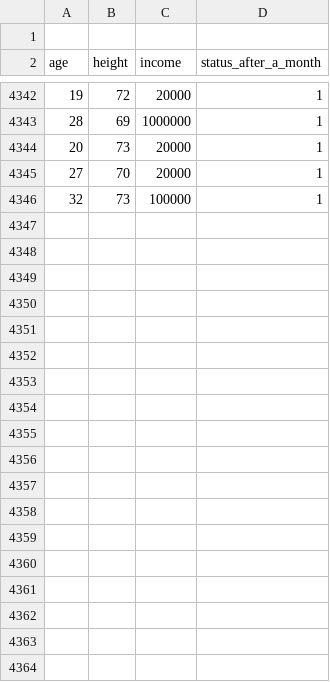
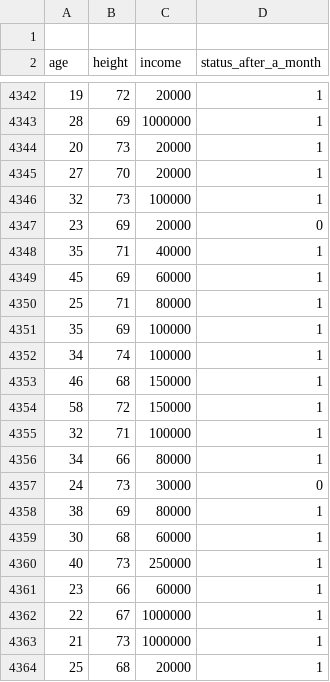
Before and after one commit to jawking/machine-learning-introduction, a CSV file: data/dating_data.csv, drawn as a sheet; only a part is shown, gaps mark what is left out; the diff covers the shown part only.

Commit message:
thread

```diff
--- a/data/dating_data.csv
+++ b/data/dating_data.csv
@@ -4346 +4346,19 @@ age,height,income,status_after_a_month
 32,73,100000,1
+23,69,20000,0
+35,71,40000,1
+45,69,60000,1
+25,71,80000,1
+35,69,100000,1
+34,74,100000,1
+46,68,150000,1
+58,72,150000,1
+32,71,100000,1
+34,66,80000,1
+24,73,30000,0
+38,69,80000,1
+30,68,60000,1
+40,73,250000,1
+23,66,60000,1
+22,67,1000000,1
+21,73,1000000,1
+25,68,20000,1
```
Also changed, not shown: 14 added rows elsewhere in this file.
